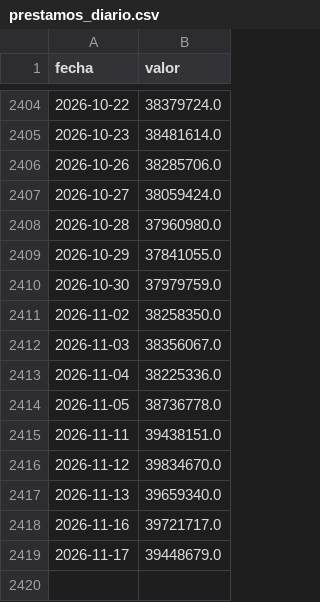
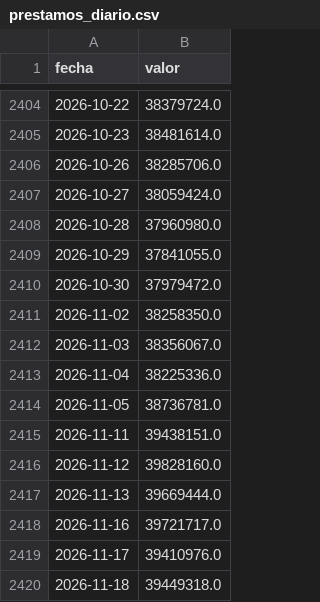
Before and after one commit to rodrigotperelsztein-source/indicador-adelantado, a CSV file: data/insumos/prestamos_diario.csv, drawn as a sheet; only a part is shown, gaps mark what is left out.

```diff
--- a/data/insumos/prestamos_diario.csv
+++ b/data/insumos/prestamos_diario.csv
@@ -2409,3 +2409,3 @@ fecha,valor
 2026-10-29,37841055.0
-2026-10-30,37979759.0
+2026-10-30,37979472.0
 2026-11-02,38258350.0
@@ -2413,7 +2413,8 @@ fecha,valor
 2026-11-04,38225336.0
-2026-11-05,38736778.0
+2026-11-05,38736781.0
 2026-11-11,39438151.0
-2026-11-12,39834670.0
-2026-11-13,39659340.0
+2026-11-12,39828160.0
+2026-11-13,39669444.0
 2026-11-16,39721717.0
-2026-11-17,39448679.0
+2026-11-17,39410976.0
+2026-11-18,39449318.0
```
Also changed, not shown: 1 other file.
